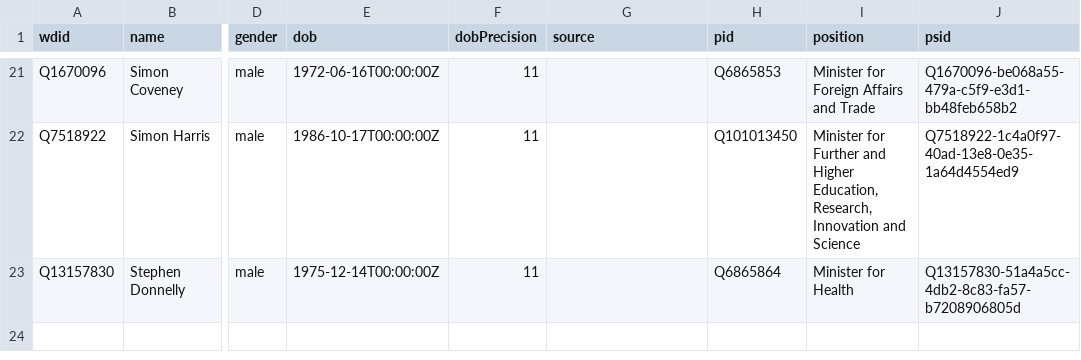
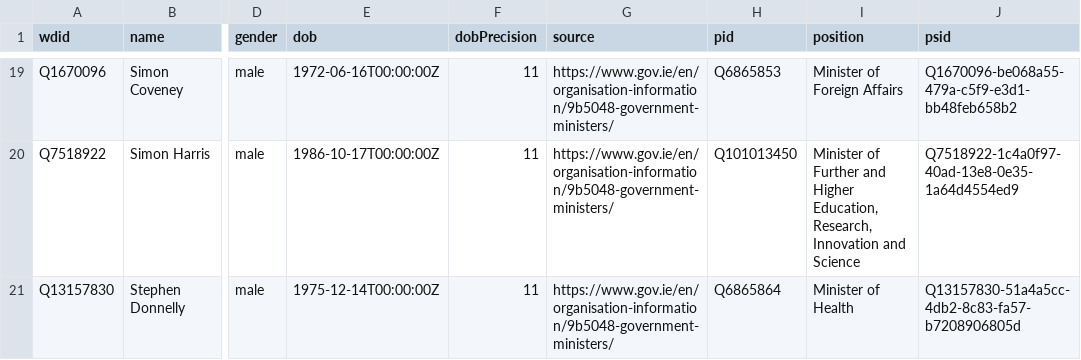
Before and after one commit to every-politician-scrapers/ireland-ministers, a CSV file: data/wikidata.csv, drawn as a sheet; only a part is shown, gaps mark what is left out; addresses are those after the commit; the diff covers the shown part only; the diff names each change by its address in the sheet, - before the commit and + after, or states it on an @@ line.

```diff
--- a/data/wikidata.csv
+++ b/data/wikidata.csv
-G19:G21 (source): (empty)
+G19:G21 (source): https://www.gov.ie/en/organisation-information/9b5048-government-ministers/
-I19 (position): Minister for Foreign Affairs and Trade
+I19 (position): Minister of Foreign Affairs
-I20 (position): Minister for Further and…
+I20 (position): Minister of Further and…
-I21 (position): Minister for Health
+I21 (position): Minister of Health
```
Also changed, not shown: 8 added rows, 10 removed rows and 20 edited cells elsewhere in this file, 1 other file.
